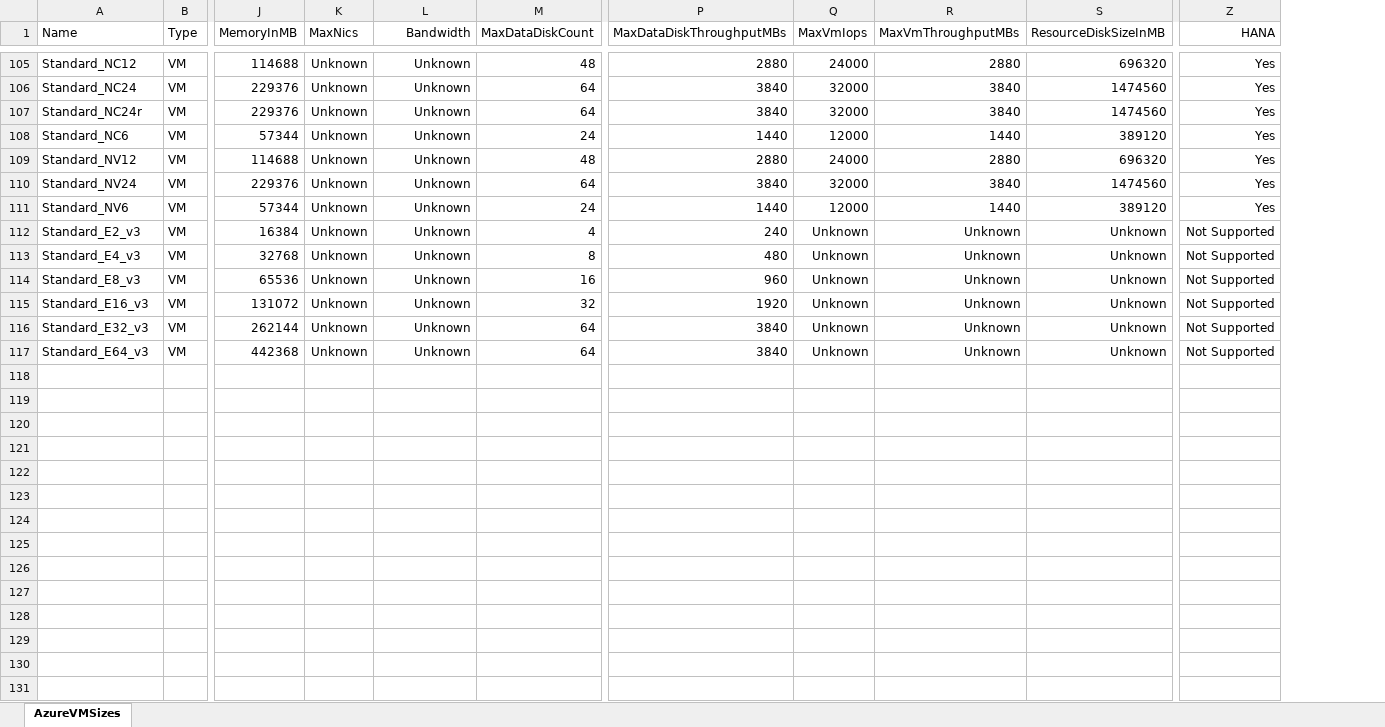
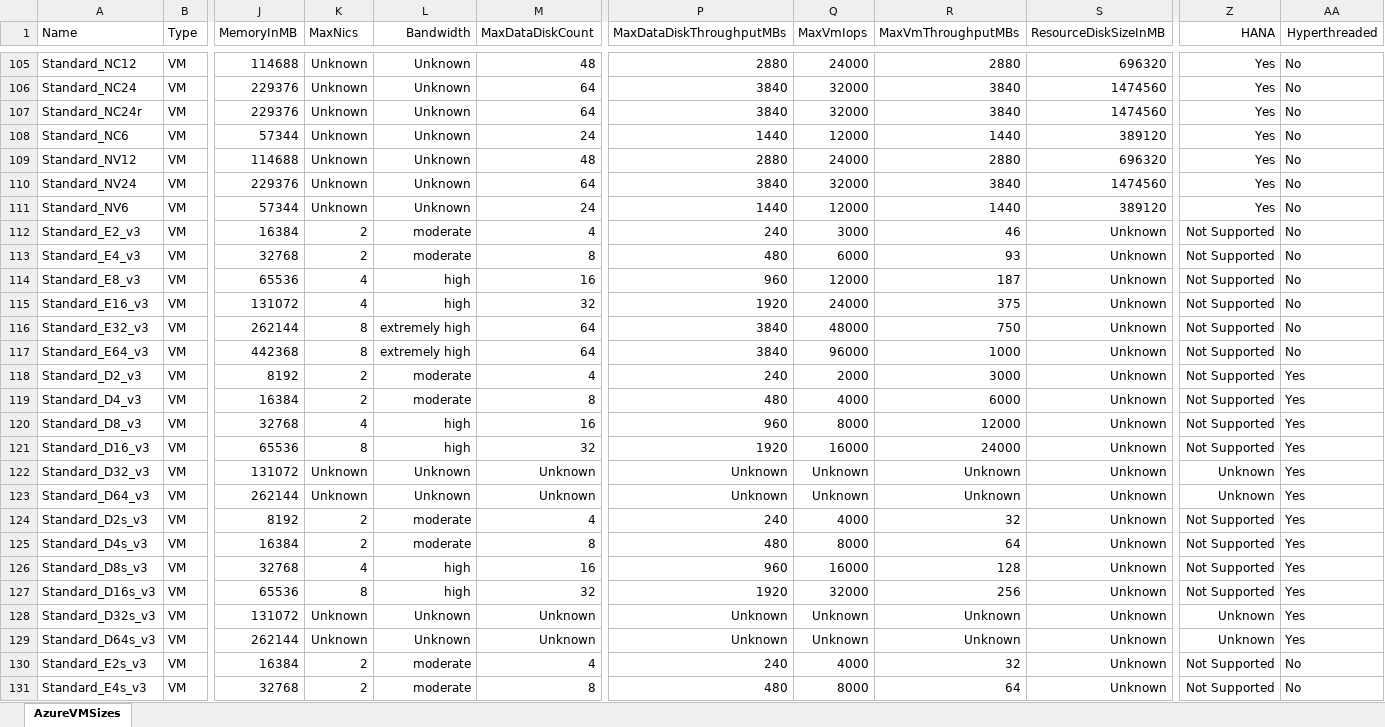
Before and after one commit to zavab/azure-vmchooser-database, an Excel workbook: AzureVMSizes.xlsx, sheet AzureVMSizes, drawn as a sheet; only a part is shown, gaps mark what is left out; values as stored, in another font and other column widths than the file's, no borders; rows hold the shown columns only; the diff covers the shown part only; the diff names each change by its address in the sheet, - before the commit and + after, or states it on an @@ line.

Commit message:
Updated to match ; https://azure.microsoft.com/nl-nl/blog/introducing-the-new-dv3-and-ev3-vm-sizes/

```diff
--- a/AzureVMSizes.xlsx (sheet AzureVMSizes)
+++ b/AzureVMSizes.xlsx (sheet AzureVMSizes)
+column AA (Hyperthreaded), rows 105-117: all No
-K112:K113 (MaxNics): Unknown
+K112:K113 (MaxNics): 2
-L112:L113 (Bandwidth): Unknown
+L112:L113 (Bandwidth): moderate
-Q112 (MaxVmIops): Unknown
+Q112 (MaxVmIops): 3000
-R112 (MaxVmThroughputMBs): Unknown
+R112 (MaxVmThroughputMBs): 46
-Q113 (MaxVmIops): Unknown
+Q113 (MaxVmIops): 6000
-R113 (MaxVmThroughputMBs): Unknown
+R113 (MaxVmThroughputMBs): 93
-K114:K115 (MaxNics): Unknown
+K114:K115 (MaxNics): 4
-L114:L115 (Bandwidth): Unknown
+L114:L115 (Bandwidth): high
-Q114 (MaxVmIops): Unknown
+Q114 (MaxVmIops): 12000
-R114 (MaxVmThroughputMBs): Unknown
+R114 (MaxVmThroughputMBs): 187
-Q115 (MaxVmIops): Unknown
+Q115 (MaxVmIops): 24000
-R115 (MaxVmThroughputMBs): Unknown
+R115 (MaxVmThroughputMBs): 375
-K116:K117 (MaxNics): Unknown
+K116:K117 (MaxNics): 8
-L116:L117 (Bandwidth): Unknown
+L116:L117 (Bandwidth): extremely high
-Q116 (MaxVmIops): Unknown
+Q116 (MaxVmIops): 48000
-R116 (MaxVmThroughputMBs): Unknown
+R116 (MaxVmThroughputMBs): 750
-Q117 (MaxVmIops): Unknown
+Q117 (MaxVmIops): 96000
-R117 (MaxVmThroughputMBs): Unknown
+R117 (MaxVmThroughputMBs): 1000
+row 118: Standard_D2_v3 | VM | 8192 | 2 | moderate | 4 | 240 | 2000 | 3000 | Unknown | Not Supported | Yes
+row 119: Standard_D4_v3 | VM | 16384 | 2 | moderate | 8 | 480 | 4000 | 6000 | Unknown | Not Supported | Yes
+row 120: Standard_D8_v3 | VM | 32768 | 4 | high | 16 | 960 | 8000 | 12000 | Unknown | Not Supported | Yes
+row 121: Standard_D16_v3 | VM | 65536 | 8 | high | 32 | 1920 | 16000 | 24000 | Unknown | Not Supported | Yes
+row 122: Standard_D32_v3 | VM | 131072 | Unknown | Unknown | Unknown | Unknown | Unknown | Unknown | Unknown | Unknown | Yes
+row 123: Standard_D64_v3 | VM | 262144 | Unknown | Unknown | Unknown | Unknown | Unknown | Unknown | Unknown | Unknown | Yes
+row 124: Standard_D2s_v3 | VM | 8192 | 2 | moderate | 4 | 240 | 4000 | 32 | Unknown | Not Supported | Yes
+row 125: Standard_D4s_v3 | VM | 16384 | 2 | moderate | 8 | 480 | 8000 | 64 | Unknown | Not Supported | Yes
+row 126: Standard_D8s_v3 | VM | 32768 | 4 | high | 16 | 960 | 16000 | 128 | Unknown | Not Supported | Yes
+row 127: Standard_D16s_v3 | VM | 65536 | 8 | high | 32 | 1920 | 32000 | 256 | Unknown | Not Supported | Yes
+row 128: Standard_D32s_v3 | VM | 131072 | Unknown | Unknown | Unknown | Unknown | Unknown | Unknown | Unknown | Unknown | Yes
+row 129: Standard_D64s_v3 | VM | 262144 | Unknown | Unknown | Unknown | Unknown | Unknown | Unknown | Unknown | Unknown | Yes
+row 130: Standard_E2s_v3 | VM | 16384 | 2 | moderate | 4 | 240 | 4000 | 32 | Unknown | Not Supported | No
+row 131: Standard_E4s_v3 | VM | 32768 | 2 | moderate | 8 | 480 | 8000 | 64 | Unknown | Not Supported | No
```
Also changed, not shown: 4 added rows elsewhere in this sheet, 1 other file.
